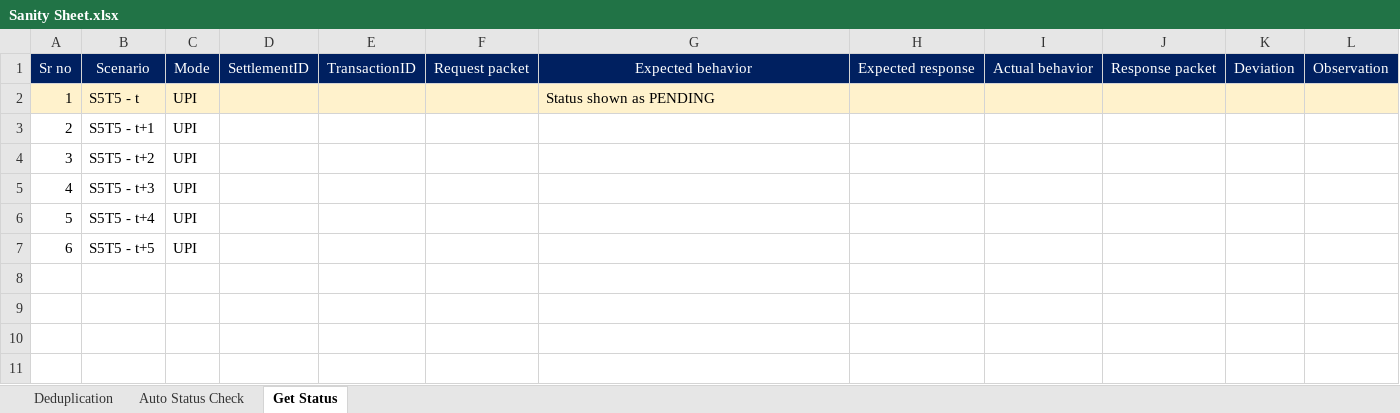
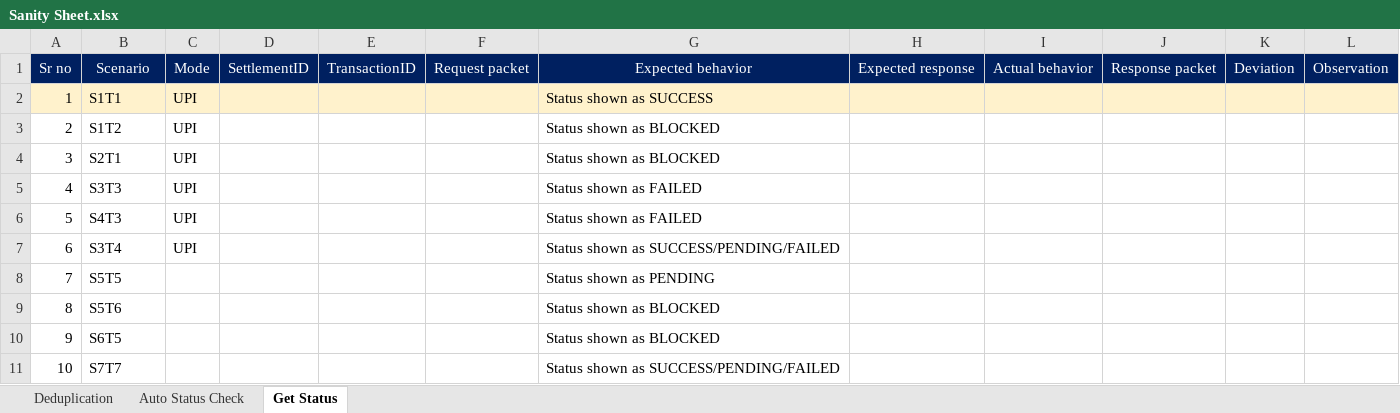
Before and after one commit to ShivPrasadOjha/temp-repo, an Excel workbook: Sanity Sheet.xlsx, sheet Get Status, drawn as a sheet; values as stored, in another font and other column widths than the file's, no borders; removed rows and columns are numbered as before the commit, all else as after; the diff names each change by its address in the sheet, - before the commit and + after, or states it on an @@ line.

Commit message:
Add files via upload

```diff
--- a/Sanity Sheet.xlsx (sheet Get Status)
+++ b/Sanity Sheet.xlsx (sheet Get Status)
+row 2: 1 | S1T1 | UPI |  |  |  | Status shown as SUCCESS
+row 3: 2 | S1T2 | UPI |  |  |  | Status shown as BLOCKED
+row 4: 3 | S2T1 | UPI |  |  |  | Status shown as BLOCKED
@@ column A renumbered in row 5 @@
-A5:L5 fill: #FFF2CC
+A5:L5 fill: none
-B5: S5T5 - t
+B5: S3T3
-G5: Status shown as PENDING
+G5: Status shown as FAILED
-row 3: 2 | S5T5 - t+1 | UPI
-row 4: 3 | S5T5 - t+2 | UPI
-row 5: 4 | S5T5 - t+3 | UPI
-row 6: 5 | S5T5 - t+4 | UPI
-row 7: 6 | S5T5 - t+5 | UPI
+row 6: 5 | S4T3 | UPI |  |  |  | Status shown as FAILED
+row 7: 6 | S3T4 | UPI |  |  |  | Status shown as SUCCESS/PENDING/FAILED
+row 8: 7 | S5T5 |  |  |  |  | Status shown as PENDING
+row 9: 8 | S5T6 |  |  |  |  | Status shown as BLOCKED
+row 10: 9 | S6T5 |  |  |  |  | Status shown as BLOCKED
+row 11: 10 | S7T7 |  |  |  |  | Status shown as SUCCESS/PENDING/FAILED
```
Also changed, not shown: sheet Auto Status Check.
